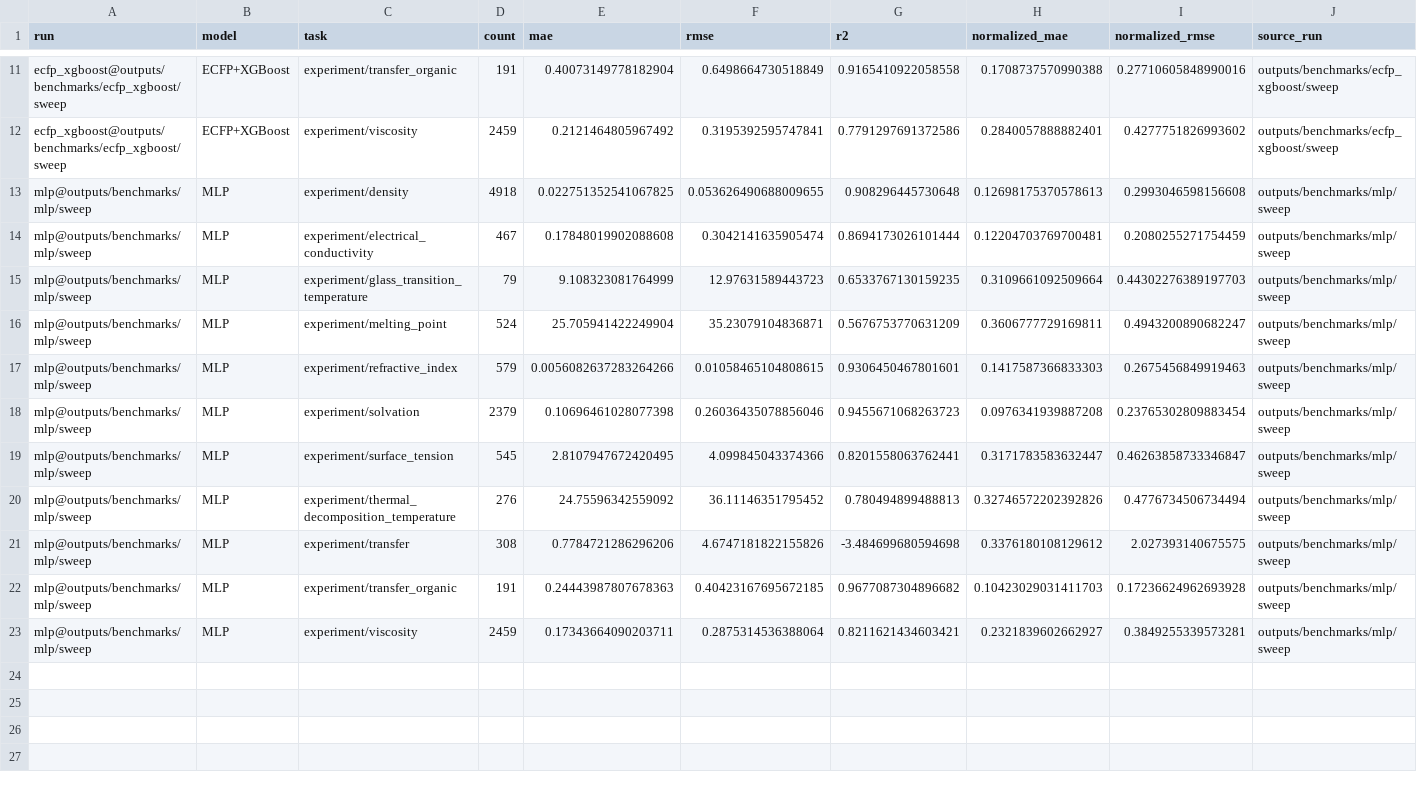
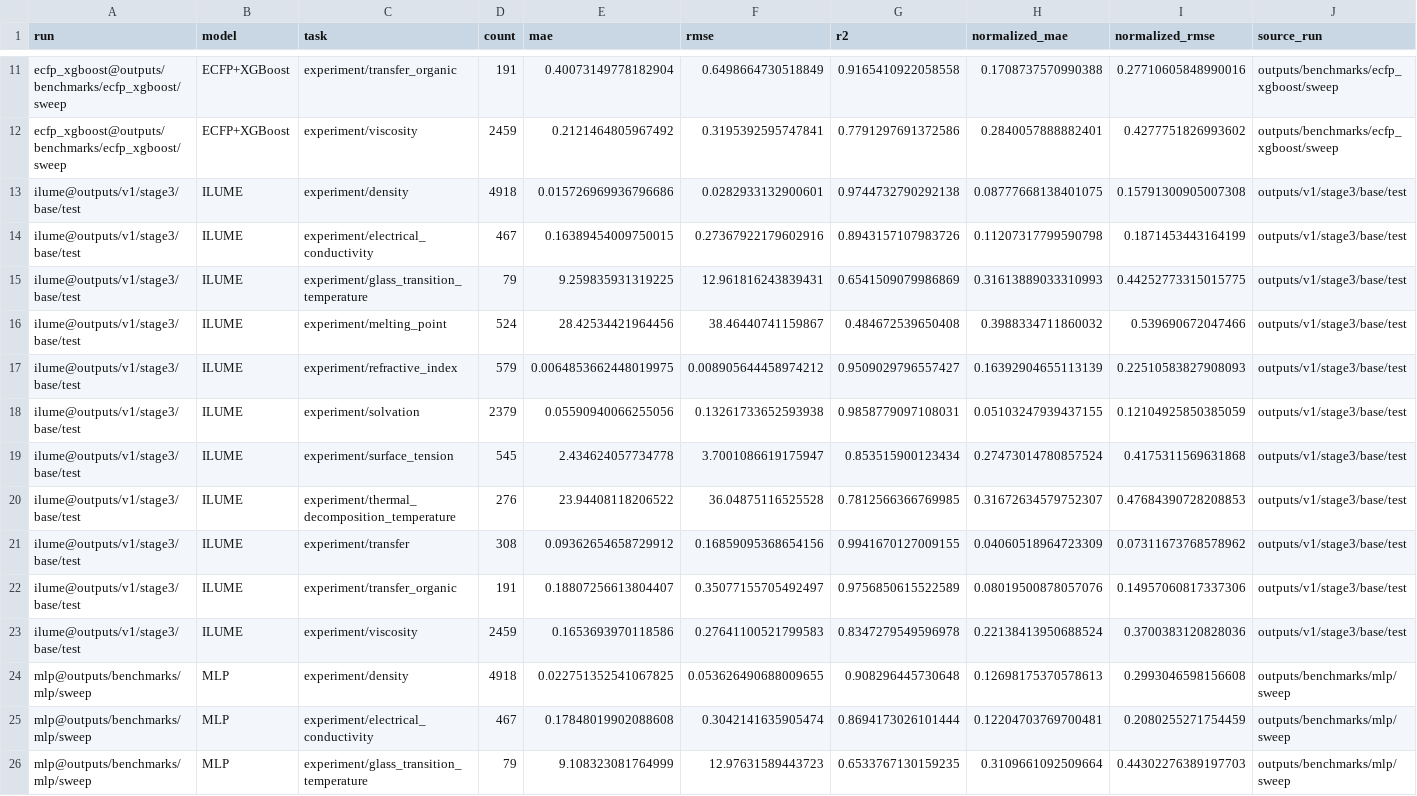
Before and after one commit to SuperPSun/ILUME, a CSV file: summary/stage3_test_metrics.csv, drawn as a sheet; only a part is shown, gaps mark what is left out; the shorter side is filled out with more unchanged rows; the diff names each change by its address in the sheet, - before the commit and + after, or states it on an @@ line.

Commit message:
Refactor sweep status and add tests for stage3 evaluation
- Updated the sweep status CSV to replace legacy entries with new fold entries for ILUME stage3 evaluations.
- Introduced a new test file `test_stage3_evaluate_launcher.py` to validate the CLI and internal logic for stage3 evaluation.
- Added tests to ensure proper validation of fold inputs and sequential execution in the evaluation process.
- Refactored the fold validation logic to a separate function `validate_stage3_folds` and updated relevant tests to use this new function.

```diff
--- a/summary/stage3_test_metrics.csv
+++ b/summary/stage3_test_metrics.csv
+row 13: ilume@outputs/v1/stage3/base/test | ILUME | experiment/density | 4918 | 0.015726969936796686 | 0.0282933132900601 | 0.9744732790292138 | 0.08777668138401075 | 0.15791300905007308 | outputs/v1/stage3/base/test
+row 14: ilume@outputs/v1/stage3/base/test | ILUME | experiment/electrical_conductivity | 467 | 0.16389454009750015 | 0.27367922179602916 | 0.8943157107983726 | 0.11207317799590798 | 0.1871453443164199 | outputs/v1/stage3/base/test
+row 15: ilume@outputs/v1/stage3/base/test | ILUME | experiment/glass_transition_temperature | 79 | 9.259835931319225 | 12.961816243839431 | 0.6541509079986869 | 0.31613889033310993 | 0.44252773315015775 | outputs/v1/stage3/base/test
+row 16: ilume@outputs/v1/stage3/base/test | ILUME | experiment/melting_point | 524 | 28.42534421964456 | 38.46440741159867 | 0.484672539650408 | 0.3988334711860032 | 0.539690672047466 | outputs/v1/stage3/base/test
+row 17: ilume@outputs/v1/stage3/base/test | ILUME | experiment/refractive_index | 579 | 0.0064853662448019975 | 0.008905644458974212 | 0.9509029796557427 | 0.16392904655113139 | 0.22510583827908093 | outputs/v1/stage3/base/test
+row 18: ilume@outputs/v1/stage3/base/test | ILUME | experiment/solvation | 2379 | 0.05590940066255056 | 0.13261733652593938 | 0.9858779097108031 | 0.05103247939437155 | 0.12104925850385059 | outputs/v1/stage3/base/test
+row 19: ilume@outputs/v1/stage3/base/test | ILUME | experiment/surface_tension | 545 | 2.434624057734778 | 3.7001086619175947 | 0.853515900123434 | 0.27473014780857524 | 0.4175311569631868 | outputs/v1/stage3/base/test
+row 20: ilume@outputs/v1/stage3/base/test | ILUME | experiment/thermal_decomposition_temperature | 276 | 23.94408118206522 | 36.04875116525528 | 0.7812566366769985 | 0.31672634579752307 | 0.47684390728208853 | outputs/v1/stage3/base/test
+row 21: ilume@outputs/v1/stage3/base/test | ILUME | experiment/transfer | 308 | 0.09362654658729912 | 0.16859095368654156 | 0.9941670127009155 | 0.04060518964723309 | 0.07311673768578962 | outputs/v1/stage3/base/test
+row 22: ilume@outputs/v1/stage3/base/test | ILUME | experiment/transfer_organic | 191 | 0.18807256613804407 | 0.35077155705492497 | 0.9756850615522589 | 0.08019500878057076 | 0.14957060817337306 | outputs/v1/stage3/base/test
+row 23: ilume@outputs/v1/stage3/base/test | ILUME | experiment/viscosity | 2459 | 0.1653693970118586 | 0.27641100521799583 | 0.8347279549596978 | 0.22138413950688524 | 0.3700383120828036 | outputs/v1/stage3/base/test
```
Also changed, not shown: summary/stage3_test_leaderboard.csv, summary/stage3_validation_leaderboard.csv, 11 other files.
